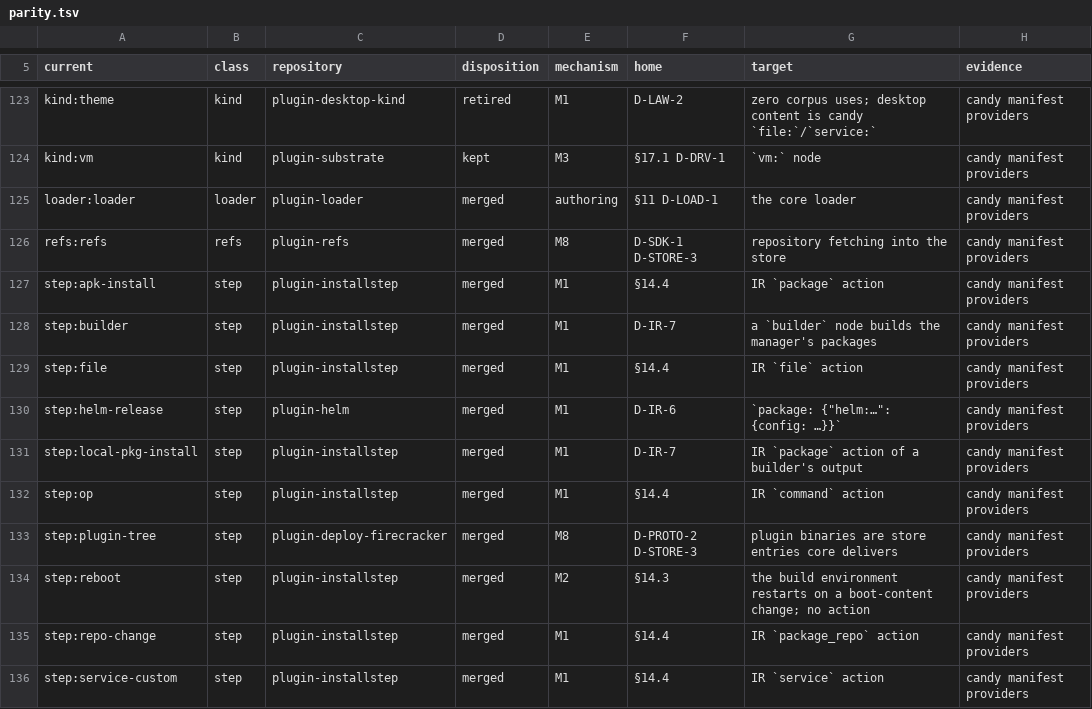
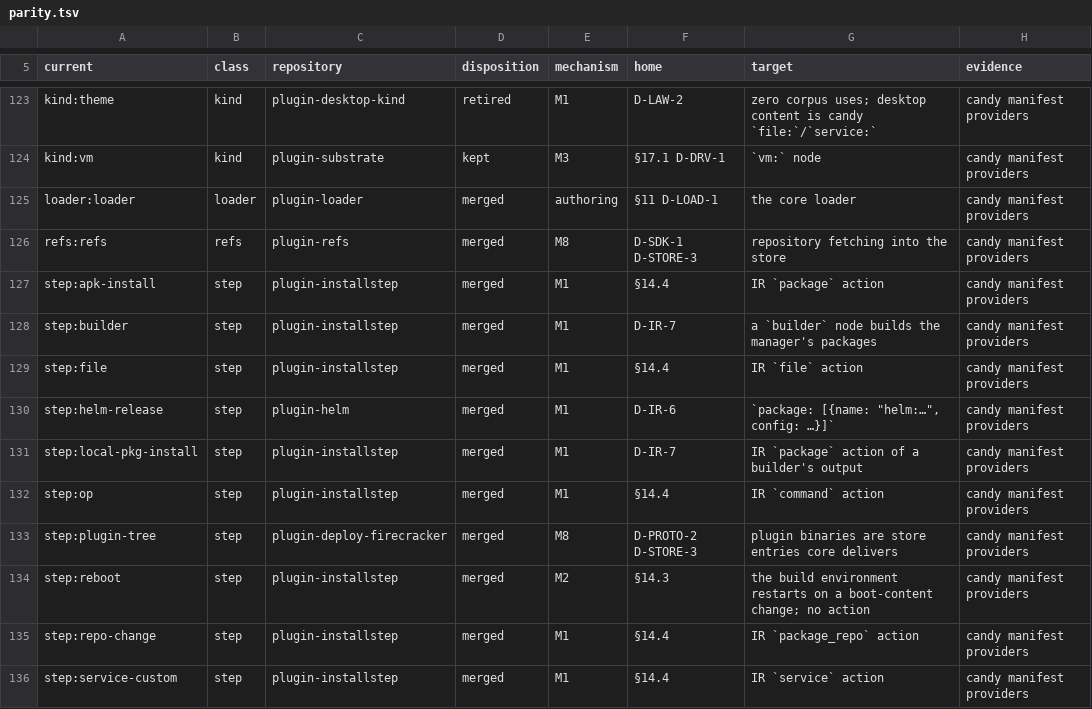
Before and after one commit to opencharly/opencharly, a TSV file: design/parity.tsv, drawn as a sheet; only a part is shown, gaps mark what is left out.

```diff
--- a/design/parity.tsv
+++ b/design/parity.tsv
@@ -129,3 +129,3 @@ step:builder	step	plugin-installstep	merged	M1	D-IR-7	a `builder` node builds th
 step:file	step	plugin-installstep	merged	M1	§14.4	IR `file` action	candy manifest providers
-step:helm-release	step	plugin-helm	merged	M1	D-IR-6	`package: {"helm:…": {config: …}}`	candy manifest providers
+step:helm-release	step	plugin-helm	merged	M1	D-IR-6	`package: [{name: "helm:…", config: …}]`	candy manifest providers
 step:local-pkg-install	step	plugin-installstep	merged	M1	D-IR-7	IR `package` action of a builder's output	candy manifest providers
```
Also changed, not shown: design/dulling.tsv, 30 other files.
